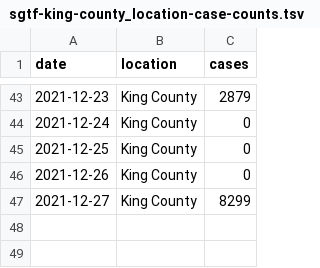
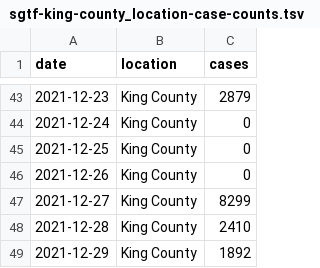
Before and after one commit to blab/rt-from-frequency-dynamics, a TSV file: data/sgtf-king-county_location-case-counts.tsv, drawn as a sheet; only a part is shown, gaps mark what is left out.

```diff
--- a/data/sgtf-king-county_location-case-counts.tsv
+++ b/data/sgtf-king-county_location-case-counts.tsv
@@ -47 +47,3 @@ date	location	cases
 2021-12-27	King County	8299
+2021-12-28	King County	2410
+2021-12-29	King County	1892
```
Also changed, not shown: data/sgtf-king-county_location-variant-sequence-counts.tsv, 1 other file.
